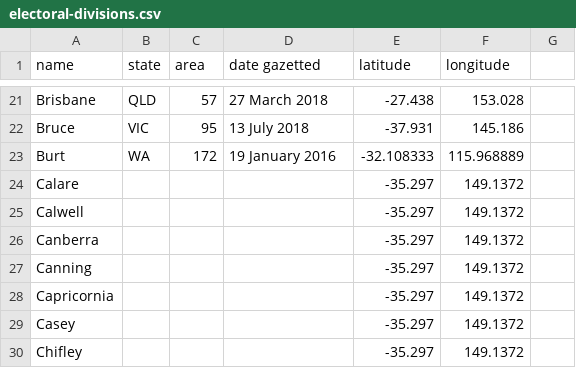
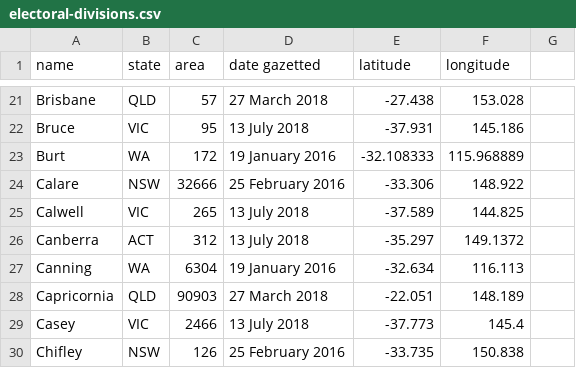
Before and after one commit to Robinyo/serendipity-api, a CSV file: projects/spring-boot/server/src/main/resources/sample-data/electoral-divisions.csv, drawn as a sheet; only a part is shown, gaps mark what is left out; the diff covers the shown part only.

Commit message:
Created the Electoral Division controller

```diff
--- a/projects/spring-boot/server/src/main/resources/sample-data/electoral-divisions.csv
+++ b/projects/spring-boot/server/src/main/resources/sample-data/electoral-divisions.csv
@@ -23,8 +23,8 @@ Bruce,VIC,95,13 July 2018,-37.931,145.186
 Burt,WA,172,19 January 2016,-32.108333,115.968889
-Calare,,,,-35.297,149.1372
-Calwell,,,,-35.297,149.1372
-Canberra,,,,-35.297,149.1372
-Canning,,,,-35.297,149.1372
-Capricornia,,,,-35.297,149.1372
-Casey,,,,-35.297,149.1372
-Chifley,,,,-35.297,149.1372
+Calare,NSW,32666,25 February 2016,-33.306,148.922
+Calwell,VIC,265,13 July 2018,-37.589,144.825
+Canberra,ACT,312,13 July 2018,-35.297,149.1372
+Canning,WA,6304,19 January 2016,-32.634,116.113
+Capricornia,QLD,90903,27 March 2018,-22.051,148.189
+Casey,VIC,2466,13 July 2018,-37.773,145.4
+Chifley,NSW,126,25 February 2016,-33.735,150.838
```
Also changed, not shown: 99 edited cells elsewhere in this file, 16 other files.
